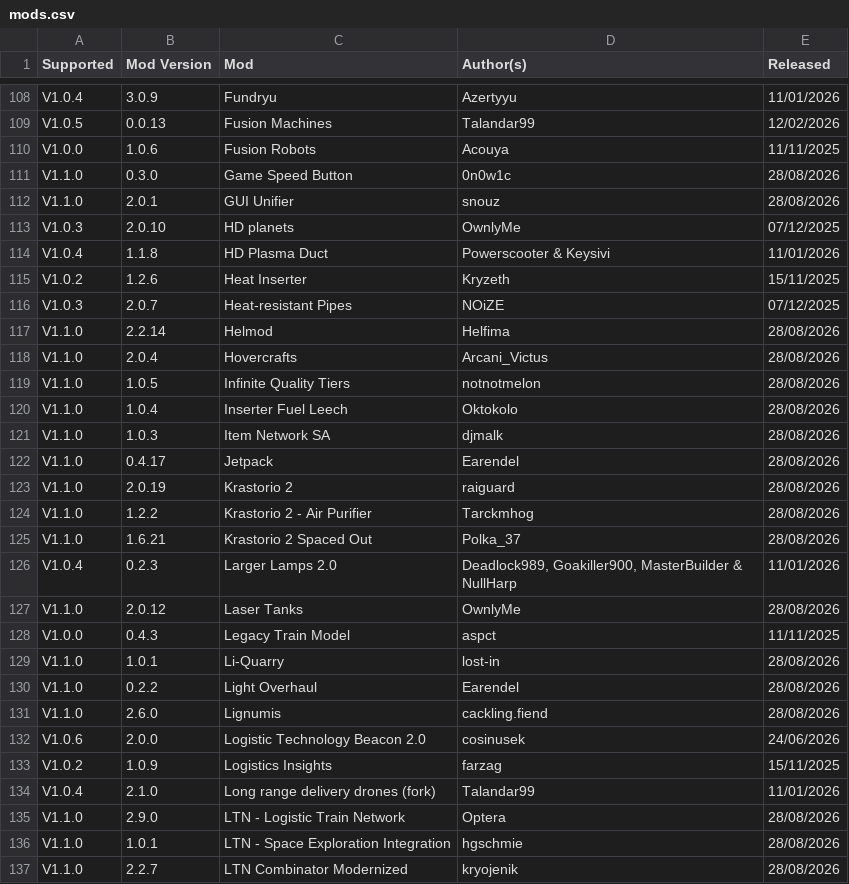
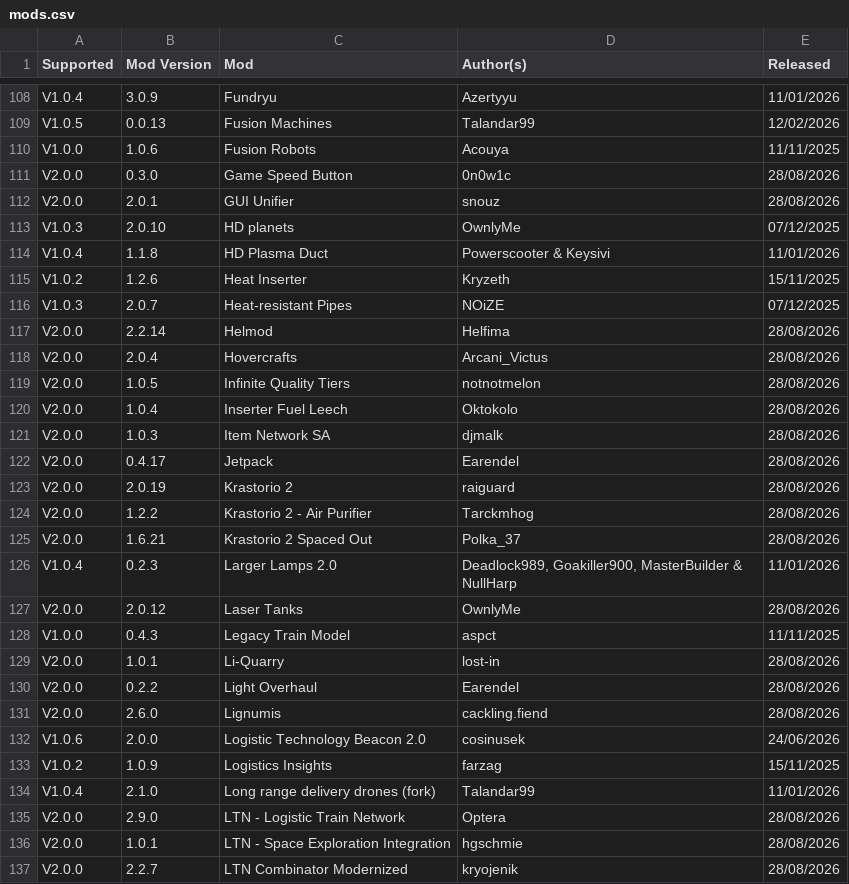
Before and after one commit to Or4cu1o/Traducoes-PT-BR, a CSV file: mods.csv, drawn as a sheet; only a part is shown, gaps mark what is left out; the diff covers the shown part only.

```diff
--- a/mods.csv
+++ b/mods.csv
@@ -110,4 +110,4 @@ V1.0.5,0.0.13,Fusion Machines,Talandar99,12/02/2026
 V1.0.0,1.0.6,Fusion Robots,Acouya,11/11/2025
-V1.1.0,0.3.0,Game Speed Button,0n0w1c,28/08/2026
-V1.1.0,2.0.1,GUI Unifier,snouz,28/08/2026
+V2.0.0,0.3.0,Game Speed Button,0n0w1c,28/08/2026
+V2.0.0,2.0.1,GUI Unifier,snouz,28/08/2026
 V1.0.3,2.0.10,HD planets,OwnlyMe,07/12/2025
@@ -116,17 +116,17 @@ V1.0.2,1.2.6,Heat Inserter,Kryzeth,15/11/2025
 V1.0.3,2.0.7,Heat-resistant Pipes,NOiZE,07/12/2025
-V1.1.0,2.2.14,Helmod,Helfima,28/08/2026
-V1.1.0,2.0.4,Hovercrafts,Arcani_Victus,28/08/2026
-V1.1.0,1.0.5,Infinite Quality Tiers,notnotmelon,28/08/2026
-V1.1.0,1.0.4,Inserter Fuel Leech,Oktokolo,28/08/2026
-V1.1.0,1.0.3,Item Network SA,djmalk,28/08/2026
-V1.1.0,0.4.17,Jetpack,Earendel,28/08/2026
-V1.1.0,2.0.19,Krastorio 2,raiguard,28/08/2026
-V1.1.0,1.2.2,Krastorio 2 - Air Purifier,Tarckmhog,28/08/2026
-V1.1.0,1.6.21,Krastorio 2 Spaced Out,Polka_37,28/08/2026
+V2.0.0,2.2.14,Helmod,Helfima,28/08/2026
+V2.0.0,2.0.4,Hovercrafts,Arcani_Victus,28/08/2026
+V2.0.0,1.0.5,Infinite Quality Tiers,notnotmelon,28/08/2026
+V2.0.0,1.0.4,Inserter Fuel Leech,Oktokolo,28/08/2026
+V2.0.0,1.0.3,Item Network SA,djmalk,28/08/2026
+V2.0.0,0.4.17,Jetpack,Earendel,28/08/2026
+V2.0.0,2.0.19,Krastorio 2,raiguard,28/08/2026
+V2.0.0,1.2.2,Krastorio 2 - Air Purifier,Tarckmhog,28/08/2026
+V2.0.0,1.6.21,Krastorio 2 Spaced Out,Polka_37,28/08/2026
 V1.0.4,0.2.3,Larger Lamps 2.0,"Deadlock989, Goakiller900, MasterBuilder & NullHarp",11/01/2026
-V1.1.0,2.0.12,Laser Tanks,OwnlyMe,28/08/2026
+V2.0.0,2.0.12,Laser Tanks,OwnlyMe,28/08/2026
 V1.0.0,0.4.3,Legacy Train Model,aspct,11/11/2025
-V1.1.0,1.0.1,Li-Quarry,lost-in,28/08/2026
-V1.1.0,0.2.2,Light Overhaul,Earendel,28/08/2026
-V1.1.0,2.6.0,Lignumis,cackling.fiend,28/08/2026
+V2.0.0,1.0.1,Li-Quarry,lost-in,28/08/2026
+V2.0.0,0.2.2,Light Overhaul,Earendel,28/08/2026
+V2.0.0,2.6.0,Lignumis,cackling.fiend,28/08/2026
 V1.0.6,2.0.0,Logistic Technology Beacon 2.0,cosinusek,24/06/2026
@@ -134,4 +134,4 @@ V1.0.2,1.0.9,Logistics Insights,farzag,15/11/2025
 V1.0.4,2.1.0,Long range delivery drones (fork),Talandar99,11/01/2026
-V1.1.0,2.9.0,LTN - Logistic Train Network,Optera,28/08/2026
-V1.1.0,1.0.1,LTN - Space Exploration Integration,hgschmie,28/08/2026
-V1.1.0,2.2.7,LTN Combinator Modernized,kryojenik,28/08/2026
+V2.0.0,2.9.0,LTN - Logistic Train Network,Optera,28/08/2026
+V2.0.0,1.0.1,LTN - Space Exploration Integration,hgschmie,28/08/2026
+V2.0.0,2.2.7,LTN Combinator Modernized,kryojenik,28/08/2026
```
Also changed, not shown: 125 edited cells elsewhere in this file, 7 other files.
